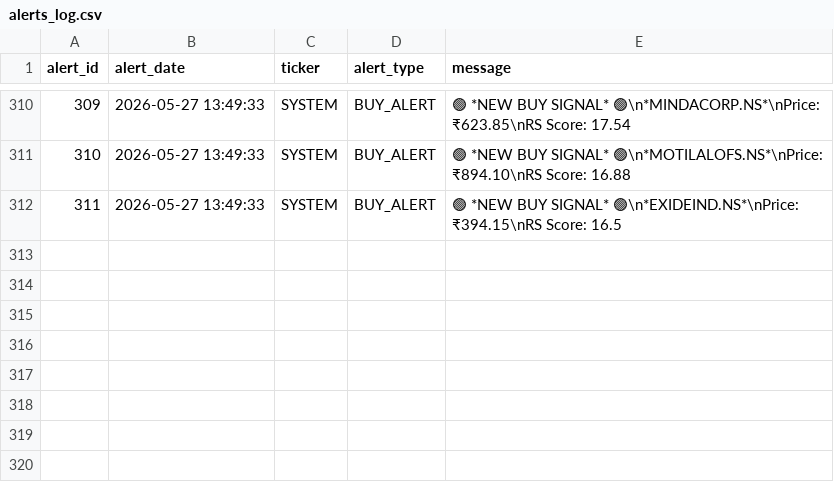
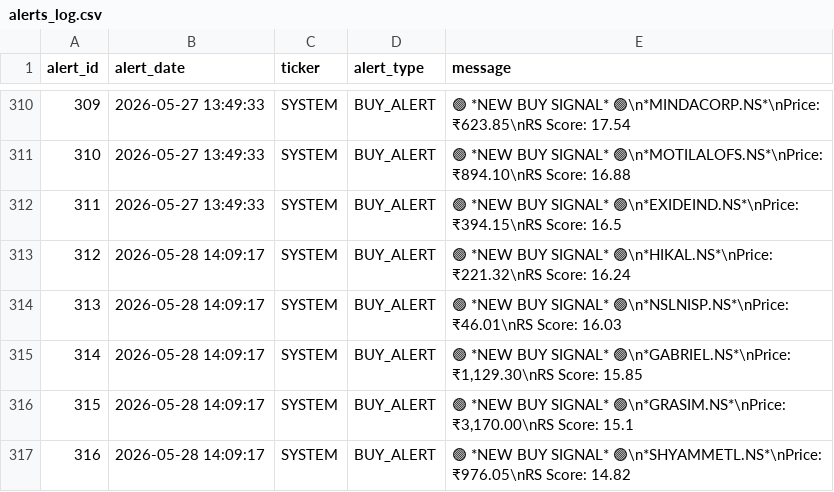
Before and after one commit to adi-git01/nifty-dashboard, a CSV file: data/alerts_log.csv, drawn as a sheet; only a part is shown, gaps mark what is left out.

```diff
--- a/data/alerts_log.csv
+++ b/data/alerts_log.csv
@@ -312 +312,6 @@ alert_id,alert_date,ticker,alert_type,message
 311,2026-05-27 13:49:33,SYSTEM,BUY_ALERT,🟢 *NEW BUY SIGNAL* 🟢\n*EXIDEIND.NS*\nPrice: ₹394.15\nRS Score: 16.5
+312,2026-05-28 14:09:17,SYSTEM,BUY_ALERT,🟢 *NEW BUY SIGNAL* 🟢\n*HIKAL.NS*\nPrice: ₹221.32\nRS Score: 16.24
+313,2026-05-28 14:09:17,SYSTEM,BUY_ALERT,🟢 *NEW BUY SIGNAL* 🟢\n*NSLNISP.NS*\nPrice: ₹46.01\nRS Score: 16.03
+314,2026-05-28 14:09:17,SYSTEM,BUY_ALERT,"🟢 *NEW BUY SIGNAL* 🟢\n*GABRIEL.NS*\nPrice: ₹1,129.30\nRS Score: 15.85"
+315,2026-05-28 14:09:17,SYSTEM,BUY_ALERT,"🟢 *NEW BUY SIGNAL* 🟢\n*GRASIM.NS*\nPrice: ₹3,170.00\nRS Score: 15.1"
+316,2026-05-28 14:09:17,SYSTEM,BUY_ALERT,🟢 *NEW BUY SIGNAL* 🟢\n*SHYAMMETL.NS*\nPrice: ₹976.05\nRS Score: 14.82
```
Also changed, not shown: data/ias_signal_log.csv, data/market_breadth_history.csv, 5 other files.
